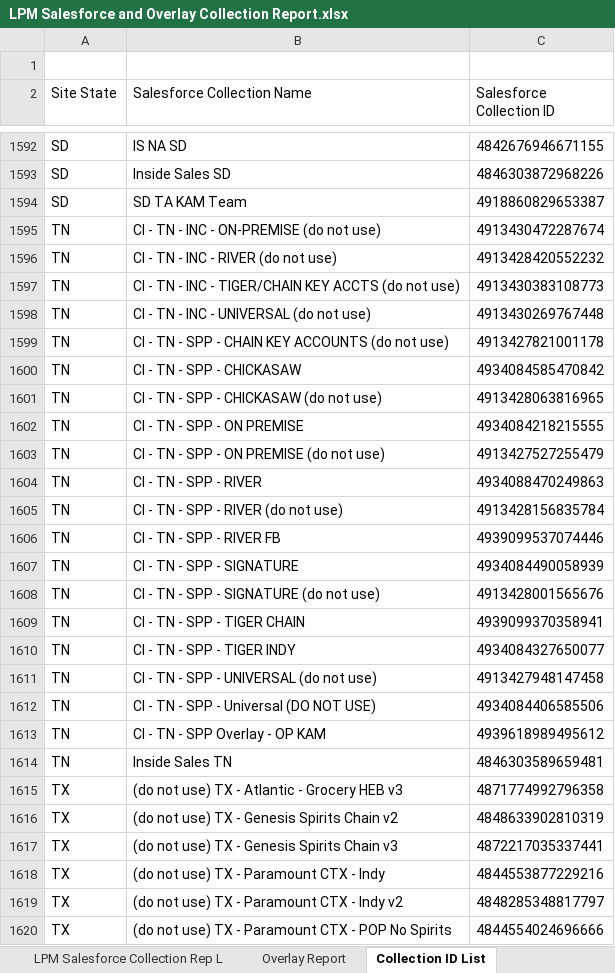
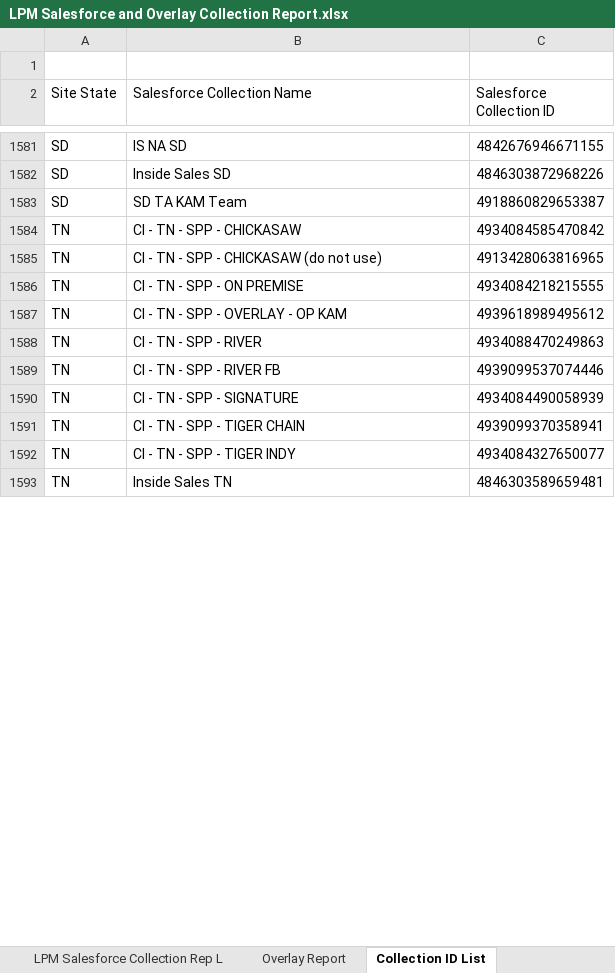
Before and after one commit to billyanderson-sgws/lpm-upload-app, an Excel workbook: LPM Salesforce and Overlay Collection Report.xlsx, sheet Collection ID List, drawn as a sheet; only a part is shown, gaps mark what is left out; values as stored, in another font and other column widths than the file's, no borders; table styles not drawn; removed rows and columns are numbered as before the commit, all else as after; the diff covers the shown part only; the diff names each change by its address in the sheet, - before the commit and + after, or states it on an @@ line.

```diff
--- a/LPM Salesforce and Overlay Collection Report.xlsx (sheet Collection ID List)
+++ b/LPM Salesforce and Overlay Collection Report.xlsx (sheet Collection ID List)
-row 1595: TN | CI - TN - INC - ON-PREMISE (do not use) | 4913430472287674
-row 1596: TN | CI - TN - INC - RIVER (do not use) | 4913428420552232
-row 1597: TN | CI - TN - INC - TIGER/CHAIN KEY ACCTS (do not use) | 4913430383108773
-row 1598: TN | CI - TN - INC - UNIVERSAL (do not use) | 4913430269767448
-row 1599: TN | CI - TN - SPP - CHAIN KEY ACCOUNTS (do not use) | 4913427821001178
-row 1603: TN | CI - TN - SPP - ON PREMISE (do not use) | 4913427527255479
+row 1587: TN | CI - TN - SPP - OVERLAY - OP KAM | 4939618989495612
-row 1605: TN | CI - TN - SPP - RIVER (do not use) | 4913428156835784
-row 1608: TN | CI - TN - SPP - SIGNATURE (do not use) | 4913428001565676
-row 1611: TN | CI - TN - SPP - UNIVERSAL (do not use) | 4913427948147458
-row 1612: TN | CI - TN - SPP - Universal (DO NOT USE) | 4934084406585506
-row 1613: TN | CI - TN - SPP Overlay - OP KAM | 4939618989495612
-row 1615: TX | (do not use) TX - Atlantic - Grocery HEB v3 | 4871774992796358
-row 1616: TX | (do not use) TX - Genesis Spirits Chain v2 | 4848633902810319
-row 1617: TX | (do not use) TX - Genesis Spirits Chain v3 | 4872217035337441
-row 1618: TX | (do not use) TX - Paramount CTX - Indy | 4844553877229216
-row 1619: TX | (do not use) TX - Paramount CTX - Indy v2 | 4848285348817797
-row 1620: TX | (do not use) TX - Paramount CTX - POP No Spirits | 4844554024696666
```
Also changed, not shown: 92 added rows, 125 removed rows and 153 edited cells elsewhere in this sheet, hidden cells.
